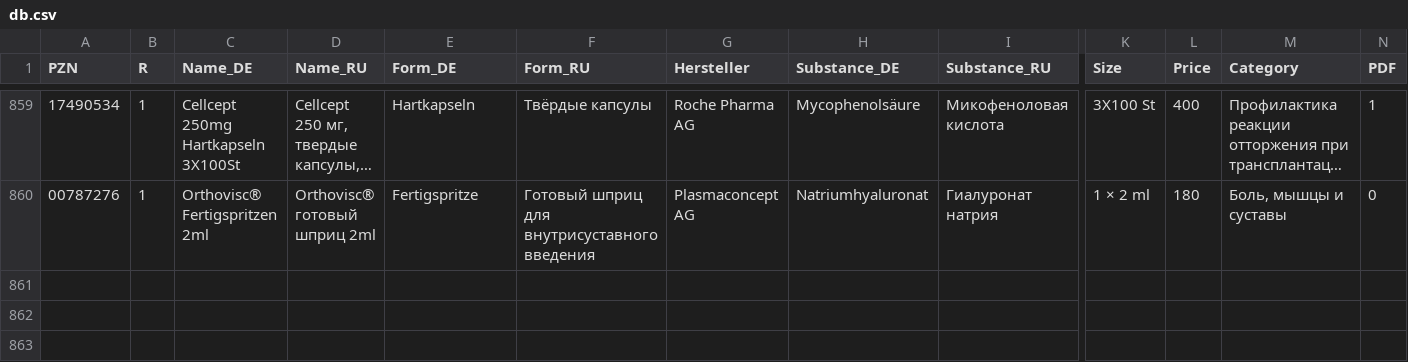
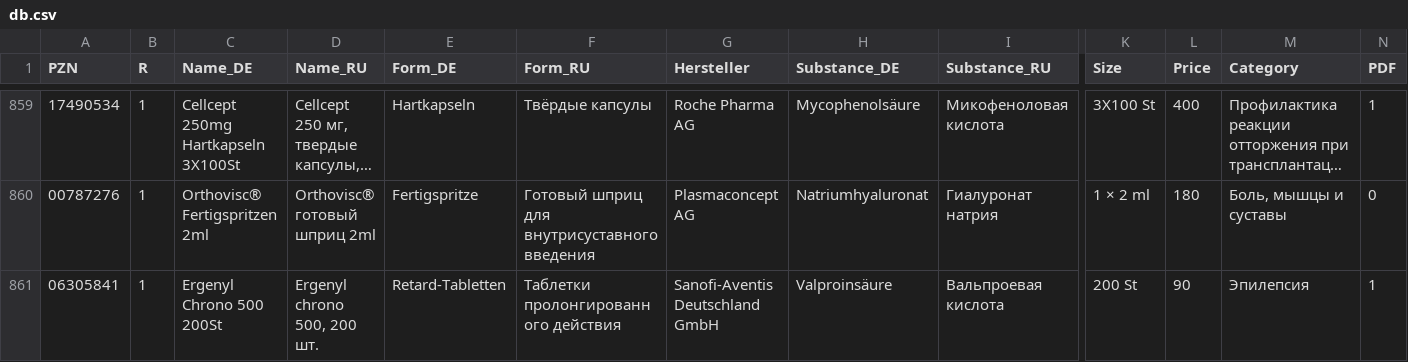
Before and after one commit to gxxmwolf-wq/catalog, a CSV file: db.csv, drawn as a sheet; only a part is shown, gaps mark what is left out; long unchanged cells end in …; rows hold the shown columns only; the diff names each change by its address in the sheet, - before the commit and + after, or states it on an @@ line.

Commit message:
Обновление базы PZN (Диск + GitHub) 🚀

```diff
--- a/db.csv
+++ b/db.csv
+row 861: 06305841 | 1 | Ergenyl Chrono 500 200St | Ergenyl chrono 500, 200 шт. | Retard-Tabletten | Таблетки пролонгированного действия | Sanofi-Aventis Deutschland GmbH | Valproinsäure | Вальпроевая кислота | 200 St | 90 | Эпилепсия | 1
```
